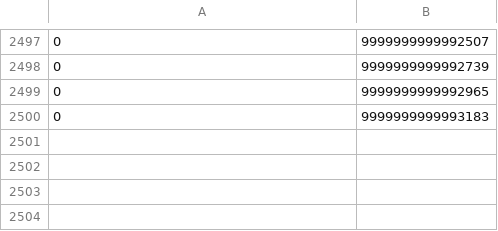
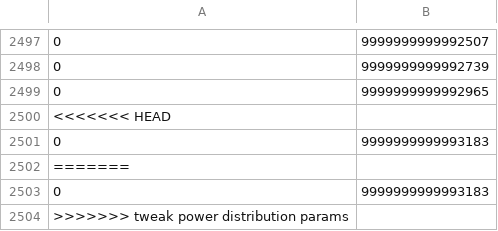
Before and after one commit to PandaFood/M7011E_EnergySystem, a CSV file: testSigmoid.csv, drawn as a sheet; only a part is shown, gaps mark what is left out; the diff names each change by its address in the sheet, - before the commit and + after, or states it on an @@ line.

Commit message:
tweak power distribution params

```diff
--- a/testSigmoid.csv
+++ b/testSigmoid.csv
+row 2500: <<<<<<< HEAD
+row 2502: =======
+row 2503: 0 | 9999999999993183
+row 2504: >>>>>>> tweak power distribution params
```
Also changed, not shown: 1 other file.
